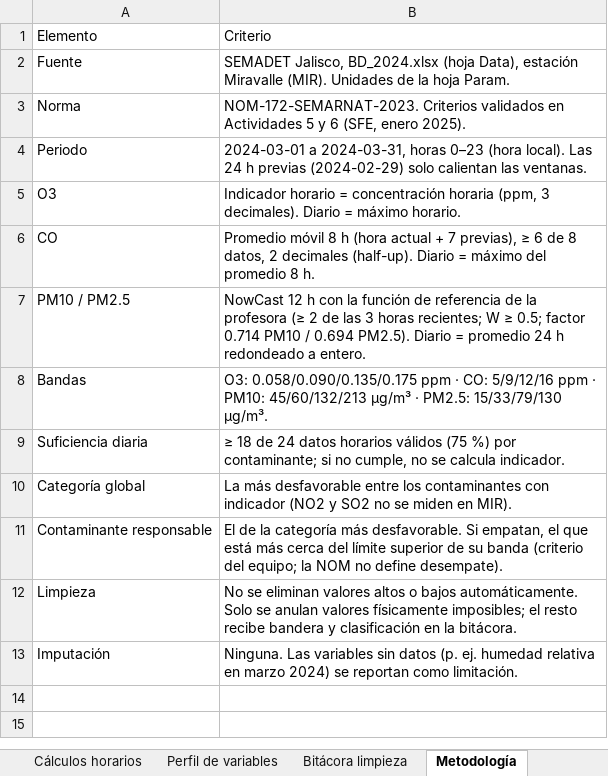
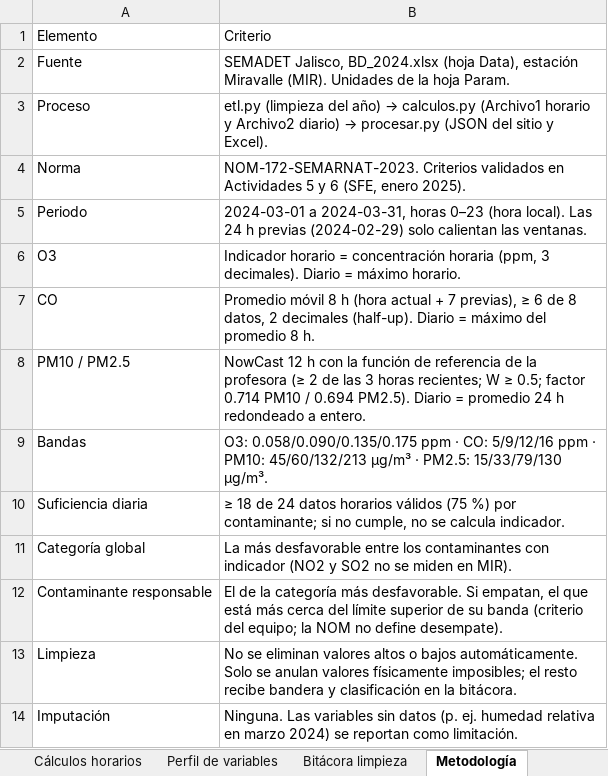
Before and after one commit to BraulioJmz/CalidadAireJalisco, an Excel workbook: data/processed/2024-03/MIR_2024-03_horario.xlsx, sheet Metodología, drawn as a sheet; values as stored, in another font and other column widths than the file's, no borders; the diff names each change by its address in the sheet, - before the commit and + after, or states it on an @@ line.

```diff
--- a/data/processed/2024-03/MIR_2024-03_horario.xlsx (sheet Metodología)
+++ b/data/processed/2024-03/MIR_2024-03_horario.xlsx (sheet Metodología)
+row 3: Proceso | etl.py (limpieza del año) → calculos.py (Archivo1 horario y Archivo2 diario) → procesar.py (JSON del sitio y Excel).
```
Also changed, not shown: data/processed/2024-03/MIR_2024-03_diario.xlsx, web/public/descargas/2024-03/MIR_2024-03_diario.xlsx, 15 other files.
